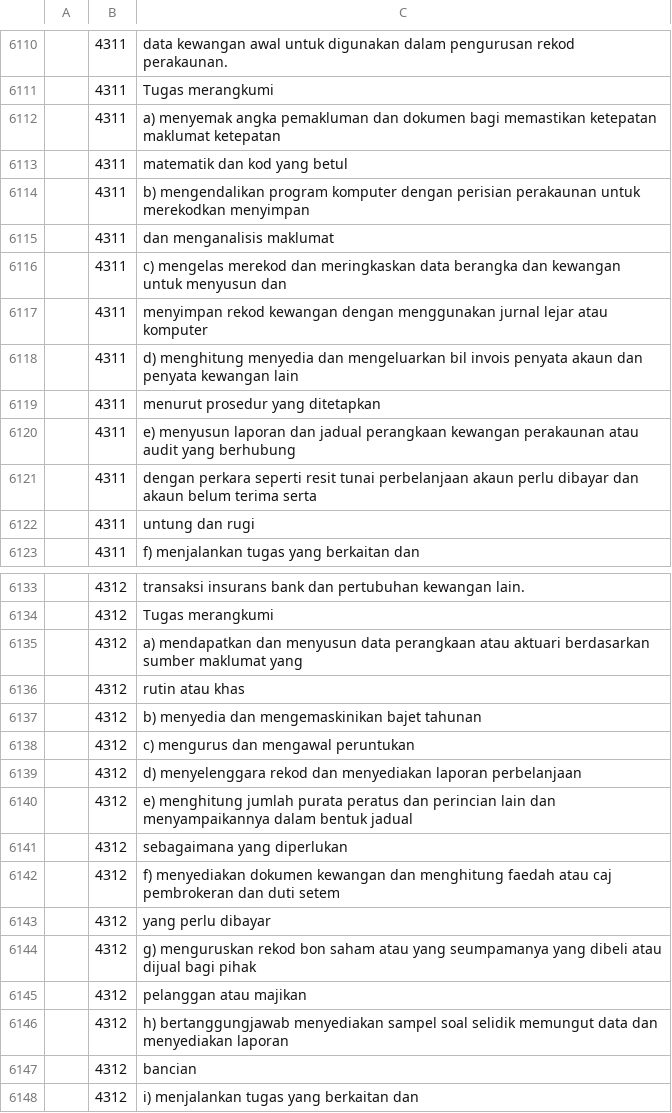
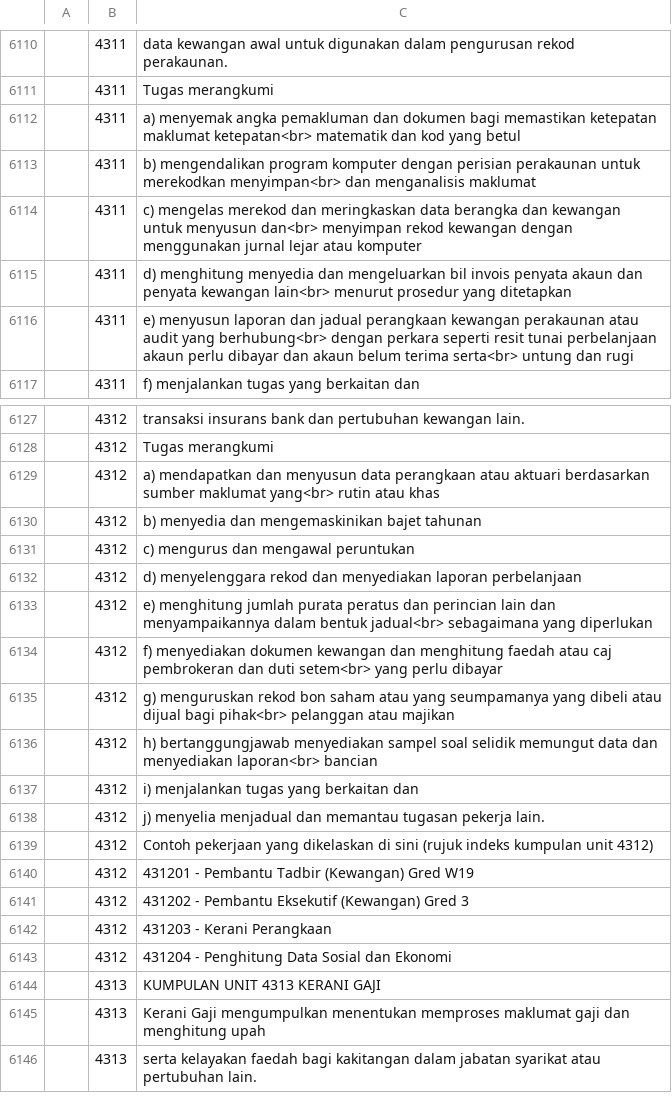
Before and after one commit to amin007/v2, a CSV file: sumber/fail/rujukan/csv/mascoBM-v06.csv, drawn as a sheet; only a part is shown, gaps mark what is left out; the shorter side is filled out with more unchanged rows; the diff covers the shown part only.

```diff
--- a/sumber/fail/rujukan/csv/mascoBM-v06.csv
+++ b/sumber/fail/rujukan/csv/mascoBM-v06.csv
@@ -6111,13 +6111,7 @@
 "";"4311";"Tugas merangkumi"
-"";"4311";"a) menyemak angka pemakluman dan dokumen bagi memastikan ketepatan maklumat ketepatan"
-"";"4311";"matematik dan kod yang betul"
-"";"4311";"b) mengendalikan program komputer dengan perisian perakaunan untuk merekodkan menyimpan"
-"";"4311";"dan menganalisis maklumat"
-"";"4311";"c) mengelas merekod dan meringkaskan data berangka dan kewangan untuk menyusun dan"
-"";"4311";"menyimpan rekod kewangan dengan menggunakan jurnal lejar atau komputer"
-"";"4311";"d) menghitung menyedia dan mengeluarkan bil invois penyata akaun dan penyata kewangan lain"
-"";"4311";"menurut prosedur yang ditetapkan"
-"";"4311";"e) menyusun laporan dan jadual perangkaan kewangan perakaunan atau audit yang berhubung"
-"";"4311";"dengan perkara seperti resit tunai perbelanjaan akaun perlu dibayar dan akaun belum terima serta"
-"";"4311";"untung dan rugi"
+"";"4311";"a) menyemak angka pemakluman dan dokumen bagi memastikan ketepatan maklumat ketepatan<br> matematik dan kod yang betul"
+"";"4311";"b) mengendalikan program komputer dengan perisian perakaunan untuk merekodkan menyimpan<br> dan menganalisis maklumat"
+"";"4311";"c) mengelas merekod dan meringkaskan data berangka dan kewangan untuk menyusun dan<br> menyimpan rekod kewangan dengan menggunakan jurnal lejar atau komputer"
+"";"4311";"d) menghitung menyedia dan mengeluarkan bil invois penyata akaun dan penyata kewangan lain<br> menurut prosedur yang ditetapkan"
+"";"4311";"e) menyusun laporan dan jadual perangkaan kewangan perakaunan atau audit yang berhubung<br> dengan perkara seperti resit tunai perbelanjaan akaun perlu dibayar dan akaun belum terima serta<br> untung dan rugi"
 "";"4311";"f) menjalankan tugas yang berkaitan dan"
@@ -6134,4 +6128,3 @@
 "";"4312";"Tugas merangkumi"
-"";"4312";"a) mendapatkan dan menyusun data perangkaan atau aktuari berdasarkan sumber maklumat yang"
-"";"4312";"rutin atau khas"
+"";"4312";"a) mendapatkan dan menyusun data perangkaan atau aktuari berdasarkan sumber maklumat yang<br> rutin atau khas"
 "";"4312";"b) menyedia dan mengemaskinikan bajet tahunan"
@@ -6139,10 +6132,6 @@
 "";"4312";"d) menyelenggara rekod dan menyediakan laporan perbelanjaan"
-"";"4312";"e) menghitung jumlah purata peratus dan perincian lain dan menyampaikannya dalam bentuk jadual"
-"";"4312";"sebagaimana yang diperlukan"
-"";"4312";"f) menyediakan dokumen kewangan dan menghitung faedah atau caj pembrokeran dan duti setem"
-"";"4312";"yang perlu dibayar"
-"";"4312";"g) menguruskan rekod bon saham atau yang seumpamanya yang dibeli atau dijual bagi pihak"
-"";"4312";"pelanggan atau majikan"
-"";"4312";"h) bertanggungjawab menyediakan sampel soal selidik memungut data dan menyediakan laporan"
-"";"4312";bancian
+"";"4312";"e) menghitung jumlah purata peratus dan perincian lain dan menyampaikannya dalam bentuk jadual<br> sebagaimana yang diperlukan"
+"";"4312";"f) menyediakan dokumen kewangan dan menghitung faedah atau caj pembrokeran dan duti setem<br> yang perlu dibayar"
+"";"4312";"g) menguruskan rekod bon saham atau yang seumpamanya yang dibeli atau dijual bagi pihak<br> pelanggan atau majikan"
+"";"4312";"h) bertanggungjawab menyediakan sampel soal selidik memungut data dan menyediakan laporan<br> bancian"
 "";"4312";"i) menjalankan tugas yang berkaitan dan"
```
Also changed, not shown: 2 added rows, 35 removed rows and 59 edited cells elsewhere in this file.
